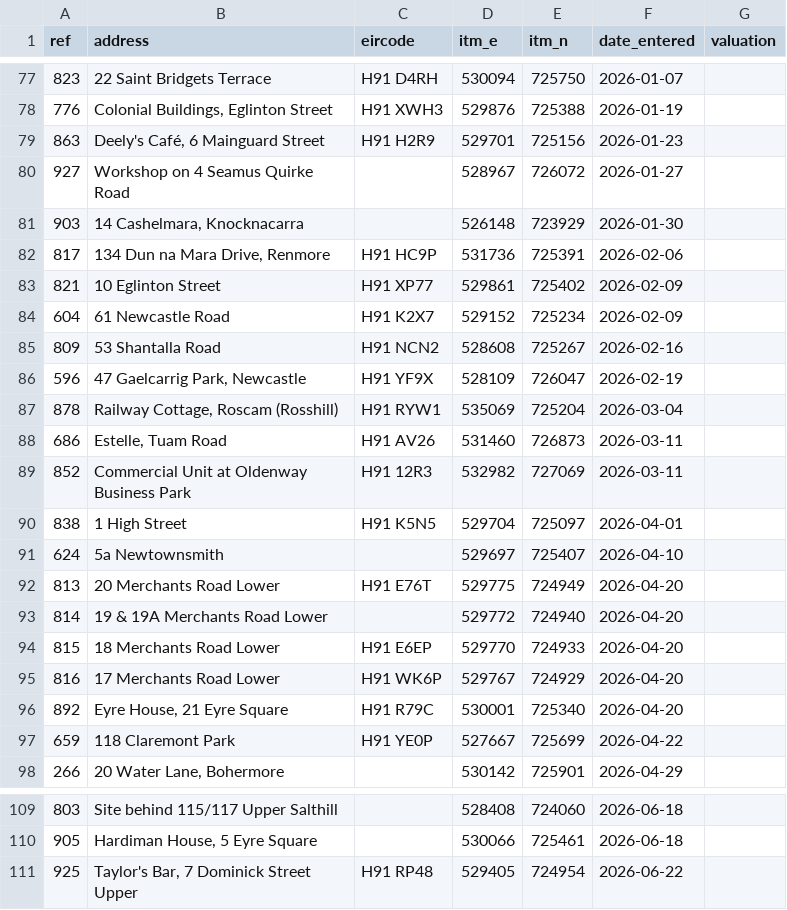
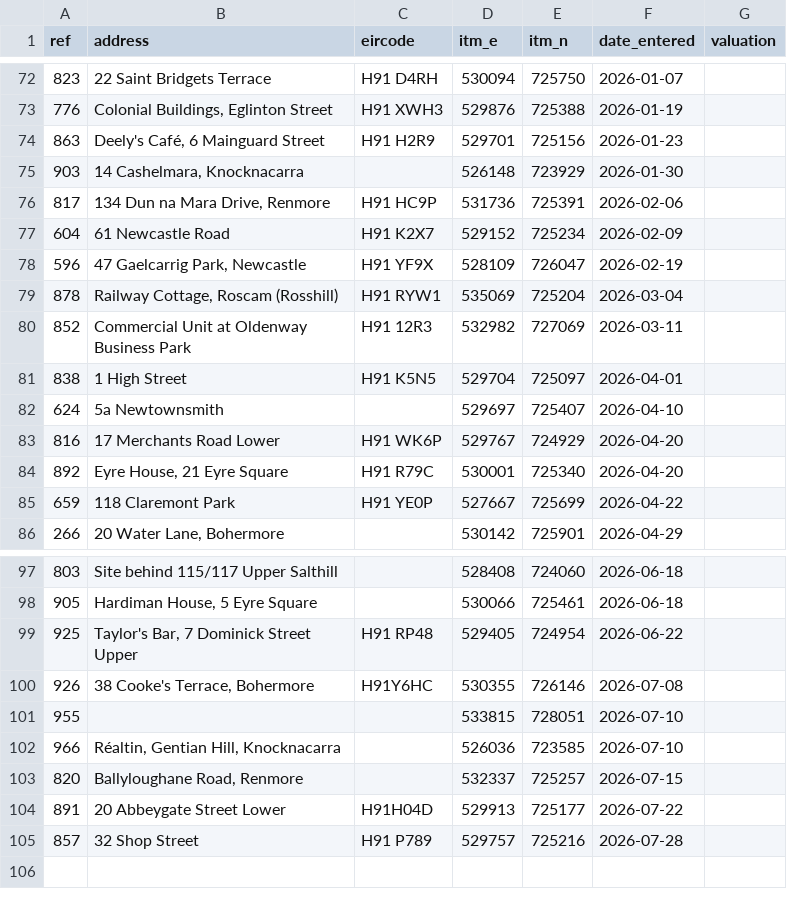
Before and after one commit to ACoci86/derelict-ireland, a CSV file: data/manual/galway.csv, drawn as a sheet; only a part is shown, gaps mark what is left out; the diff covers the shown part only.

```diff
--- a/data/manual/galway.csv
+++ b/data/manual/galway.csv
@@ -79,11 +74,7 @@ ref,address,eircode,itm_e,itm_n,date_entered,valuation
 "863","Deely's Café, 6 Mainguard Street","H91 H2R9","529701","725156","2026-01-23",""
-"927","Workshop on 4 Seamus Quirke Road","","528967","726072","2026-01-27",""
 "903","14 Cashelmara, Knocknacarra","","526148","723929","2026-01-30",""
 "817","134 Dun na Mara Drive, Renmore","H91 HC9P","531736","725391","2026-02-06",""
-"821","10 Eglinton Street","H91 XP77","529861","725402","2026-02-09",""
 "604","61 Newcastle Road","H91 K2X7","529152","725234","2026-02-09",""
-"809","53 Shantalla Road","H91 NCN2","528608","725267","2026-02-16",""
 "596","47 Gaelcarrig Park, Newcastle","H91 YF9X","528109","726047","2026-02-19",""
 "878","Railway Cottage, Roscam (Rosshill)","H91 RYW1","535069","725204","2026-03-04",""
-"686","Estelle, Tuam Road","H91 AV26","531460","726873","2026-03-11",""
 "852","Commercial Unit at Oldenway Business Park","H91 12R3","532982","727069","2026-03-11",""
@@ -91,5 +82,2 @@ ref,address,eircode,itm_e,itm_n,date_entered,valuation
 "624","5a Newtownsmith","","529697","725407","2026-04-10",""
-"813","20 Merchants Road Lower","H91 E76T","529775","724949","2026-04-20",""
-"814","19 & 19A Merchants Road Lower","","529772","724940","2026-04-20",""
-"815","18 Merchants Road Lower","H91 E6EP","529770","724933","2026-04-20",""
 "816","17 Merchants Road Lower","H91 WK6P","529767","724929","2026-04-20",""
@@ -111 +99,7 @@ ref,address,eircode,itm_e,itm_n,date_entered,valuation
 "925","Taylor's Bar, 7 Dominick Street Upper","H91 RP48","529405","724954","2026-06-22",""
+"926","38 Cooke's Terrace, Bohermore","H91Y6HC","530355","726146","2026-07-08",""
+"955","","","533815","728051","2026-07-10",""
+"966","Réaltin, Gentian Hill, Knocknacarra","","526036","723585","2026-07-10",""
+"820","Ballyloughane Road, Renmore","","532337","725257","2026-07-15",""
+"891","20 Abbeygate Street Lower","H91H04D","529913","725177","2026-07-22",""
+"857","32 Shop Street","H91 P789","529757","725216","2026-07-28",""
```
Also changed, not shown: 5 removed rows elsewhere in this file, data/manual/cork_city.csv, data/manual/cork_county.csv, 52 other files.
